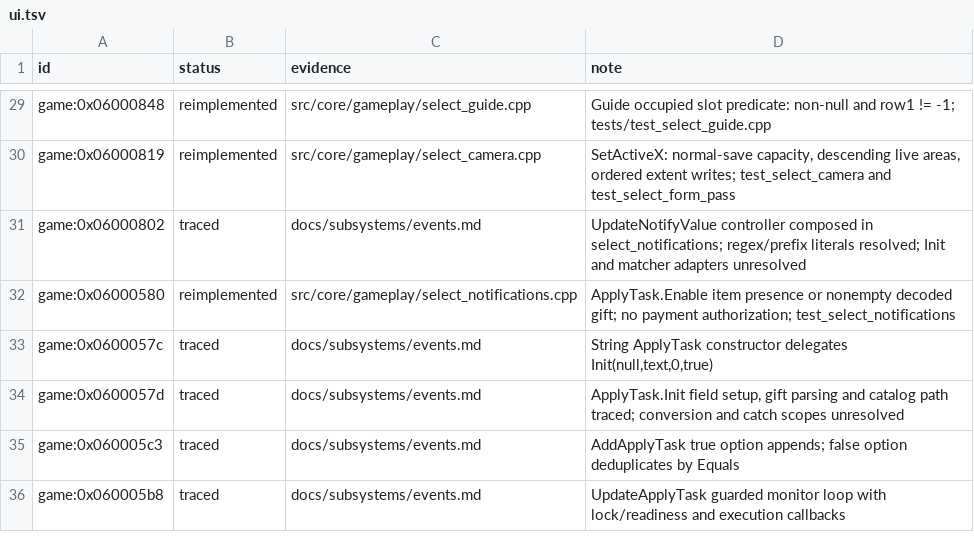
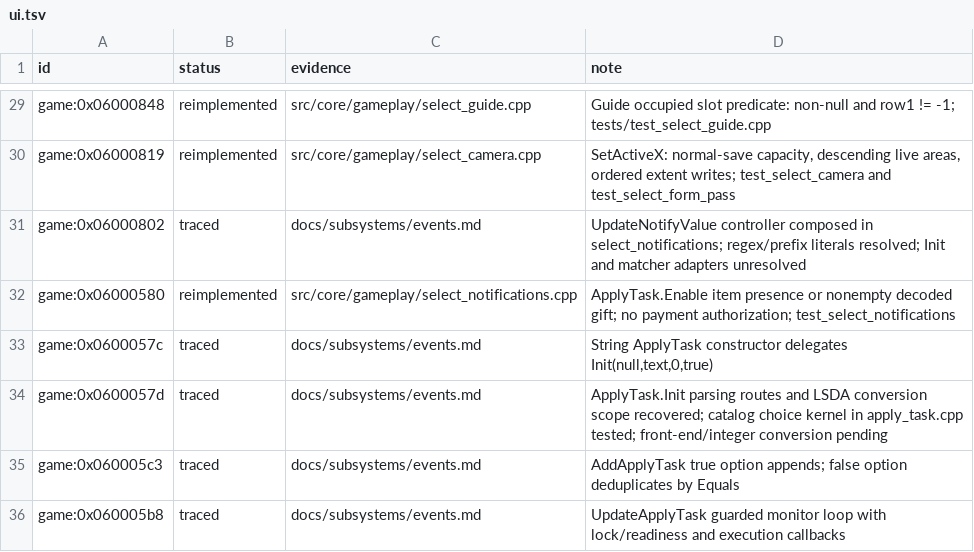
Before and after one commit to Tim-campy/magicians-saga-port, a TSV file: re/status/ui.tsv, drawn as a sheet; only a part is shown, gaps mark what is left out.

Commit message:
port(events): preserve ApplyTask catalog priority and failure ordering

```diff
--- a/re/status/ui.tsv
+++ b/re/status/ui.tsv
@@ -33,3 +33,3 @@ game:0x06000580	reimplemented	src/core/gameplay/select_notifications.cpp	ApplyTa
 game:0x0600057c	traced	docs/subsystems/events.md	String ApplyTask constructor delegates Init(null,text,0,true)
-game:0x0600057d	traced	docs/subsystems/events.md	ApplyTask.Init field setup, gift parsing and catalog path traced; conversion and catch scopes unresolved
+game:0x0600057d	traced	docs/subsystems/events.md	ApplyTask.Init parsing routes and LSDA conversion scope recovered; catalog choice kernel in apply_task.cpp tested; front-end/integer conversion pending
 game:0x060005c3	traced	docs/subsystems/events.md	AddApplyTask true option appends; false option deduplicates by Equals
```
Also changed, not shown: 7 other files.
